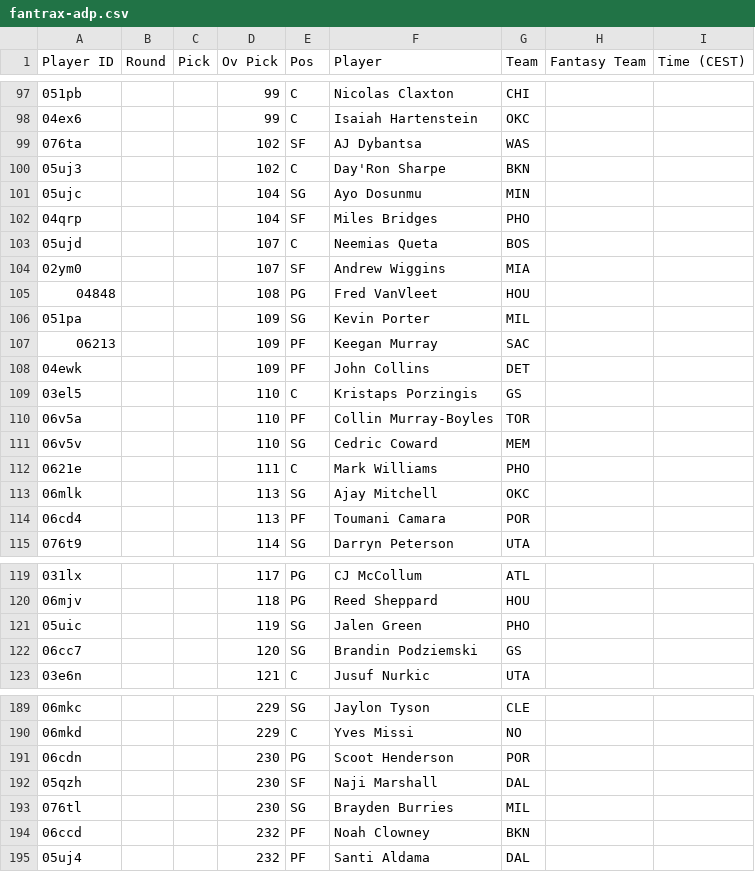
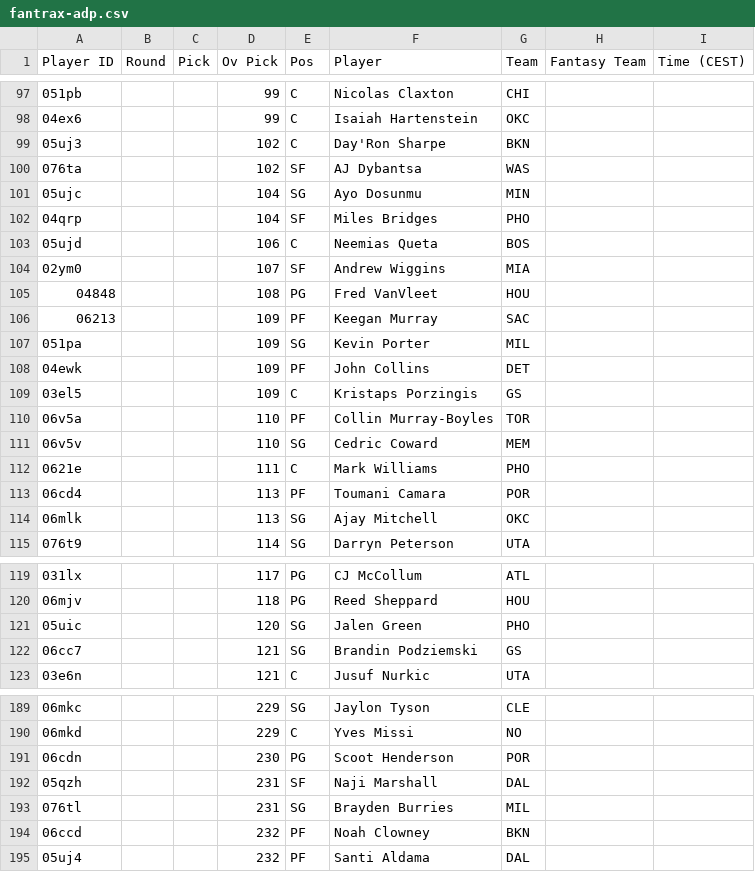
Before and after one commit to Pizzaratops/Citizens-of-Funkytown, a CSV file: projections/data/fantrax-adp.csv, drawn as a sheet; only a part is shown, gaps mark what is left out; the diff covers the shown part only.

```diff
--- a/projections/data/fantrax-adp.csv
+++ b/projections/data/fantrax-adp.csv
@@ -98,13 +98,13 @@
 "04ex6","","","99","C","Isaiah Hartenstein","OKC","",""
+"05uj3","","","102","C","Day'Ron Sharpe","BKN","",""
 "076ta","","","102","SF","AJ Dybantsa","WAS","",""
-"05uj3","","","102","C","Day'Ron Sharpe","BKN","",""
 "05ujc","","","104","SG","Ayo Dosunmu","MIN","",""
 "04qrp","","","104","SF","Miles Bridges","PHO","",""
-"05ujd","","","107","C","Neemias Queta","BOS","",""
+"05ujd","","","106","C","Neemias Queta","BOS","",""
 "02ym0","","","107","SF","Andrew Wiggins","MIA","",""
 "04848","","","108","PG","Fred VanVleet","HOU","",""
+"06213","","","109","PF","Keegan Murray","SAC","",""
 "051pa","","","109","SG","Kevin Porter","MIL","",""
-"06213","","","109","PF","Keegan Murray","SAC","",""
 "04ewk","","","109","PF","John Collins","DET","",""
-"03el5","","","110","C","Kristaps Porzingis","GS","",""
+"03el5","","","109","C","Kristaps Porzingis","GS","",""
 "06v5a","","","110","PF","Collin Murray-Boyles","TOR","",""
@@ -112,4 +112,4 @@
 "0621e","","","111","C","Mark Williams","PHO","",""
+"06cd4","","","113","PF","Toumani Camara","POR","",""
 "06mlk","","","113","SG","Ajay Mitchell","OKC","",""
-"06cd4","","","113","PF","Toumani Camara","POR","",""
 "076t9","","","114","SG","Darryn Peterson","UTA","",""
@@ -120,4 +120,4 @@
 "06mjv","","","118","PG","Reed Sheppard","HOU","",""
-"05uic","","","119","SG","Jalen Green","PHO","",""
-"06cc7","","","120","SG","Brandin Podziemski","GS","",""
+"05uic","","","120","SG","Jalen Green","PHO","",""
+"06cc7","","","121","SG","Brandin Podziemski","GS","",""
 "03e6n","","","121","C","Jusuf Nurkic","UTA","",""
@@ -191,4 +191,4 @@
 "06cdn","","","230","PG","Scoot Henderson","POR","",""
-"05qzh","","","230","SF","Naji Marshall","DAL","",""
-"076tl","","","230","SG","Brayden Burries","MIL","",""
+"05qzh","","","231","SF","Naji Marshall","DAL","",""
+"076tl","","","231","SG","Brayden Burries","MIL","",""
 "06ccd","","","232","PF","Noah Clowney","BKN","",""
```
Also changed, not shown: 3 added rows, 3 removed rows, 7 moved rows and 18 edited cells elsewhere in this file, 1 other file.
